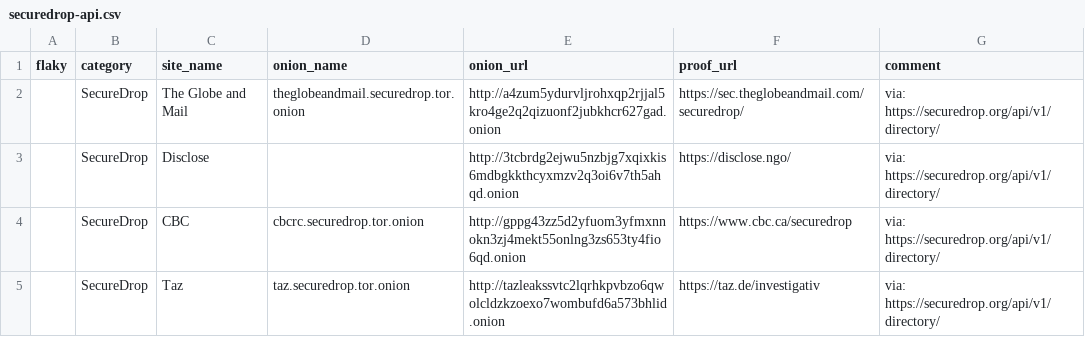
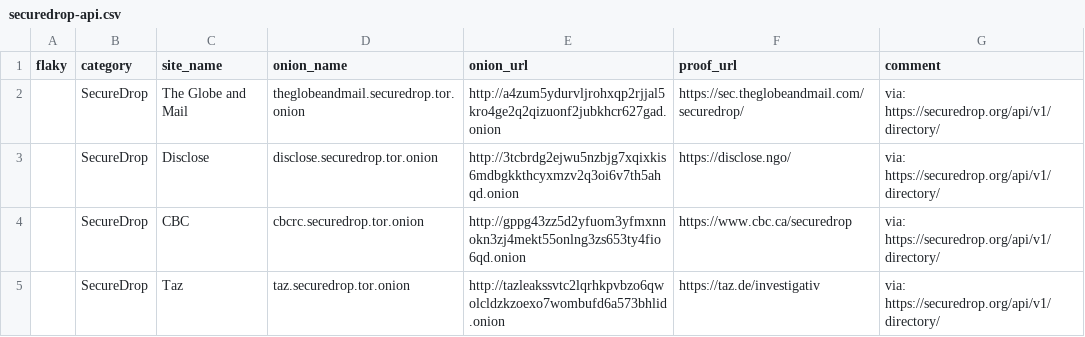
Before and after one commit to alecmuffett/real-world-onion-sites, a CSV file: securedrop-api.csv, drawn as a sheet; only a part is shown.

```diff
--- a/securedrop-api.csv
+++ b/securedrop-api.csv
@@ -2,3 +2,3 @@ flaky,category,site_name,onion_name,onion_url,proof_url,comment
 ,SecureDrop,The Globe and Mail,theglobeandmail.securedrop.tor.onion,http://a4zum5ydurvljrohxqp2rjjal5kro4ge2q2qizuonf2jubkhcr627gad.onion,https://sec.theglobeandmail.com/securedrop/,via: https://securedrop.org/api/v1/directory/
-,SecureDrop,Disclose,,http://3tcbrdg2ejwu5nzbjg7xqixkis6mdbgkkthcyxmzv2q3oi6v7th5ahqd.onion,https://disclose.ngo/,via: https://securedrop.org/api/v1/directory/
+,SecureDrop,Disclose,disclose.securedrop.tor.onion,http://3tcbrdg2ejwu5nzbjg7xqixkis6mdbgkkthcyxmzv2q3oi6v7th5ahqd.onion,https://disclose.ngo/,via: https://securedrop.org/api/v1/directory/
 ,SecureDrop,CBC,cbcrc.securedrop.tor.onion,http://gppg43zz5d2yfuom3yfmxnnokn3zj4mekt55onlng3zs653ty4fio6qd.onion,https://www.cbc.ca/securedrop,via: https://securedrop.org/api/v1/directory/
```
Also changed, not shown: 2 other files.
